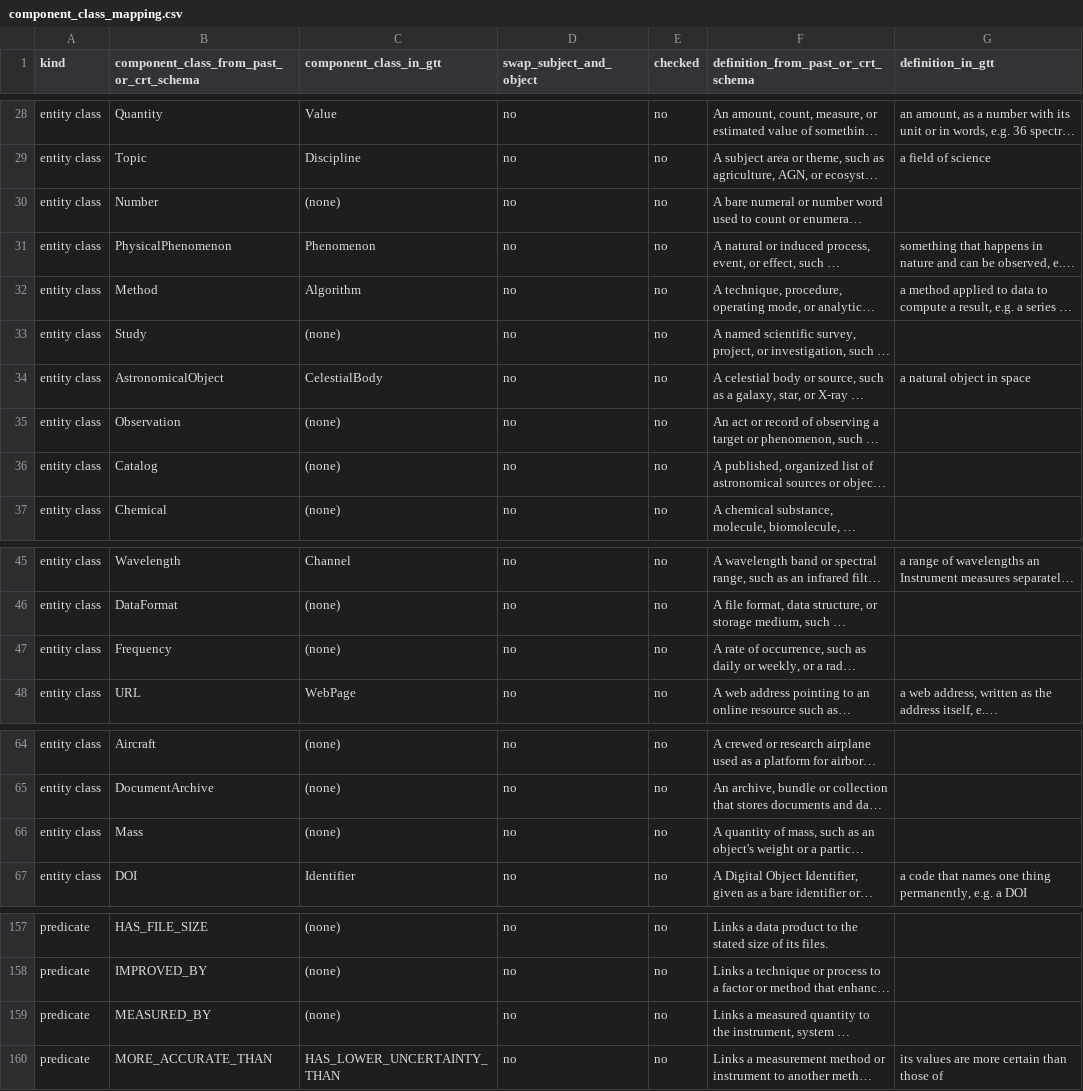
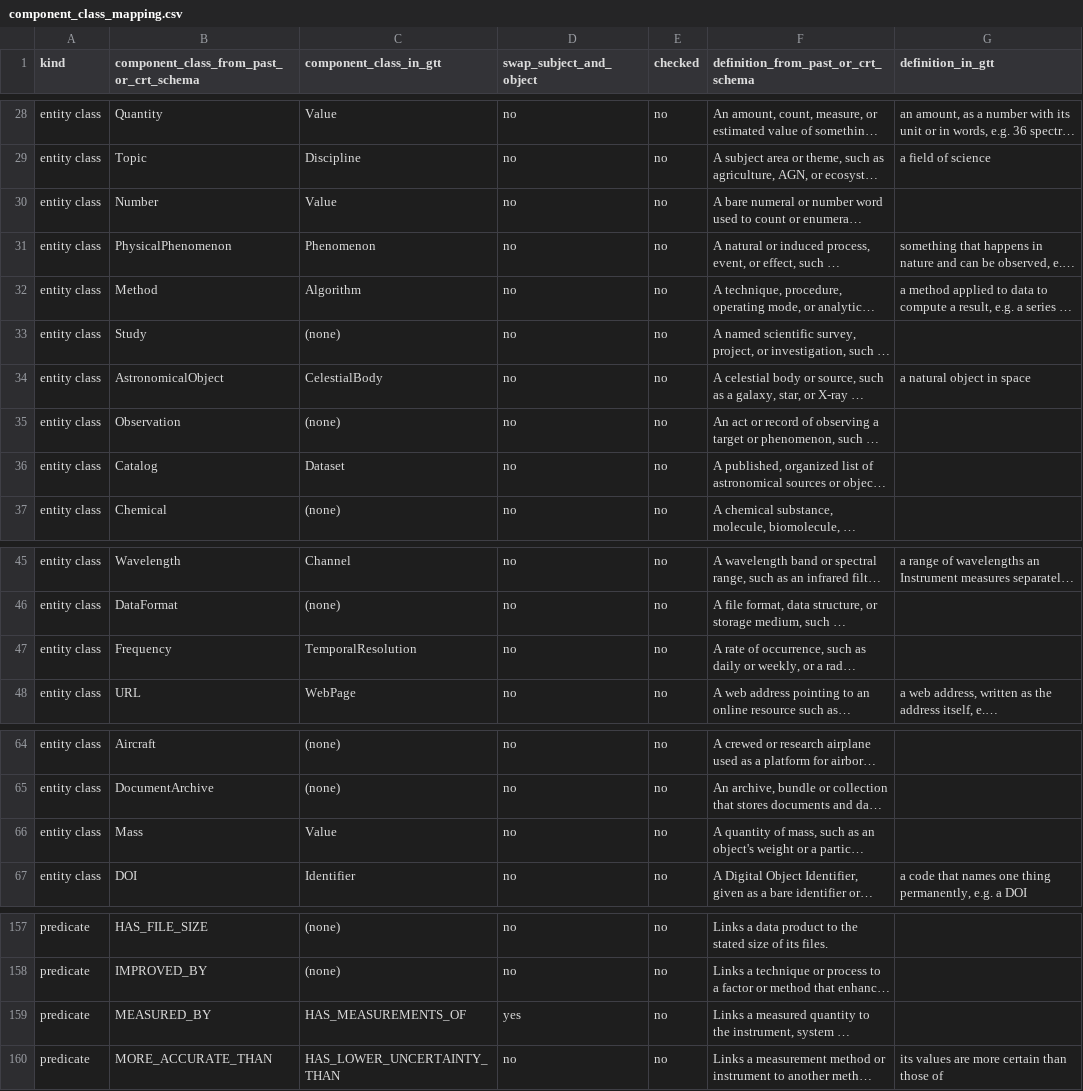
Before and after one commit to iulia-iordanescu/datanasagov_KG_proj, a CSV file: annotations/component_class_mapping.csv, drawn as a sheet; only a part is shown, gaps mark what is left out; long unchanged cells end in …; the diff covers the shown part only; the diff names each change by its address in the sheet, - before the commit and + after, or states it on an @@ line.

Commit message:
Translation table: 16 rows now translate to a ground truth schema component class instead of (none)
Entity classes: Comet->CelestialBody, Catalog->Dataset, CoordinateSystem->MapProjection,
Number/Mass/Altitude->Value, Frequency->TemporalResolution, Database->Dataset,
Facility->Organization. Predicates: STANDS_FOR->ALSO_KNOWN_AS (swapped), COVERS->HAS_TIME_SPAN,
COLLECTED_DURING->HAS_MISSION_PHASE, USED_TO_STUDY->HAS_PURPOSE, PROVIDES->HAS_MEASUREMENTS_OF,
HAS_DURATION->HAS_GRANULE_DURATION, MEASURED_BY->HAS_MEASUREMENTS_OF (swapped).
checked left as it was, to be ticked in the annotation tool.

```diff
--- a/annotations/component_class_mapping.csv
+++ b/annotations/component_class_mapping.csv
-C30 (component_class_in_gtt): (none)
+C30 (component_class_in_gtt): Value
-C36 (component_class_in_gtt): (none)
+C36 (component_class_in_gtt): Dataset
-C47 (component_class_in_gtt): (none)
+C47 (component_class_in_gtt): TemporalResolution
-C66 (component_class_in_gtt): (none)
+C66 (component_class_in_gtt): Value
-C159 (component_class_in_gtt): (none)
+C159 (component_class_in_gtt): HAS_MEASUREMENTS_OF
-D159 (swap_subject_and_object): no
+D159 (swap_subject_and_object): yes
```
Also changed, not shown: 12 edited cells elsewhere in this file.
